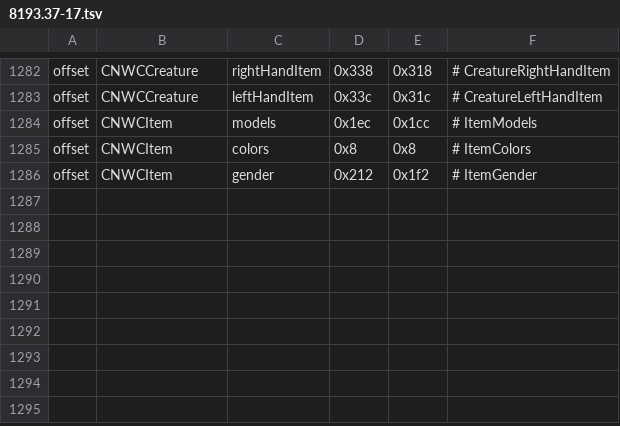
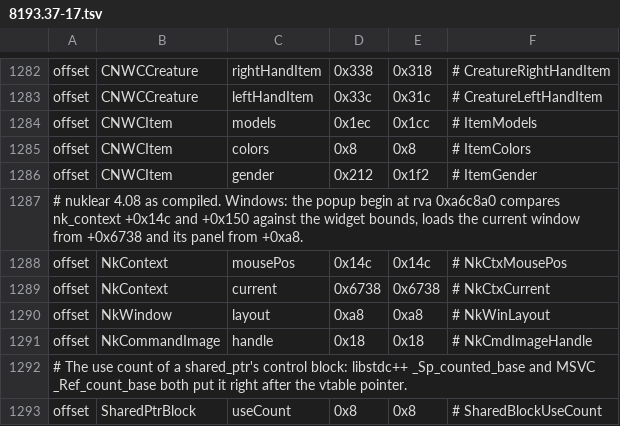
Before and after one commit to nwncxee/cx, a TSV file: managed/Framework/Builds/8193.37-17.tsv, drawn as a sheet; only a part is shown, gaps mark what is left out.

Commit message:
Nuklear and shared_ptr reads go through typed rows
The hit test, the NUI render pass and the model view read nuklear's mouse position, current window, window list and image command handle, and a shared_ptr block's use count, through raw offsets. They are EngineLayout rows now, with both OS values in the build file. The Windows mouse position, current window and panel offsets are read off the popup begin at rva 0xa6c8a0, and the image handle off nk_convert's image case.

The half-open rectangle test is written once, in NuiHitTest.Contains. NuiWindows takes the NUI knob values as parameters instead of reading the NUI service's knobs.

An image command keeps its rectangle at +0x10, not +0x12 like a filled rect. The body test read the wrong shorts for it.

```diff
--- a/managed/Framework/Builds/8193.37-17.tsv
+++ b/managed/Framework/Builds/8193.37-17.tsv
@@ -1286 +1286,8 @@ offset	CNWCItem	colors	0x8	0x8	# ItemColors
 offset	CNWCItem	gender	0x212	0x1f2	# ItemGender
+# nuklear 4.08 as compiled. Windows: the popup begin at rva 0xa6c8a0 compares nk_context +0x14c and +0x150 against the widget bounds, loads the current window from +0x6738 and its panel from +0xa8.
+offset	NkContext	mousePos	0x14c	0x14c	# NkCtxMousePos
+offset	NkContext	current	0x6738	0x6738	# NkCtxCurrent
+offset	NkWindow	layout	0xa8	0xa8	# NkWinLayout
+offset	NkCommandImage	handle	0x18	0x18	# NkCmdImageHandle
+# The use count of a shared_ptr's control block: libstdc++ _Sp_counted_base and MSVC _Ref_count_base both put it right after the vtable pointer.
+offset	SharedPtrBlock	useCount	0x8	0x8	# SharedBlockUseCount
```
Also changed, not shown: 7 other files.
